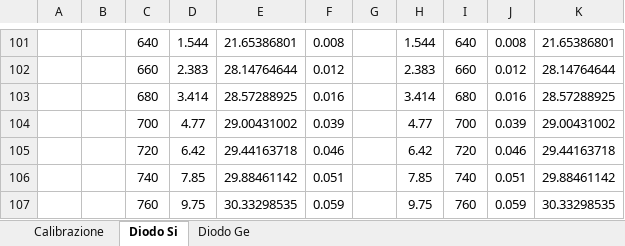
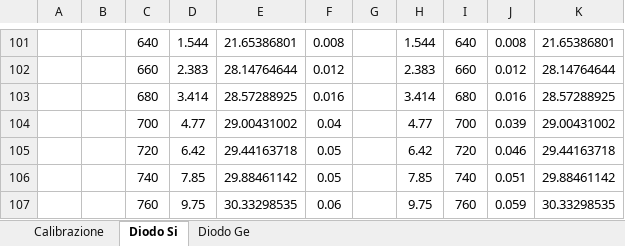
Before and after one commit to saemmie4/Lab_Elettro_01_Diodo, an Excel workbook: data_lab1_FINALE.xlsx, sheet Diodo Si, drawn as a sheet; only a part is shown, gaps mark what is left out; values as stored, in another font and other column widths than the file's, no borders; the diff names each change by its address in the sheet, - before the commit and + after, or states it on an @@ line.

```diff
--- a/data_lab1_FINALE.xlsx (sheet Diodo Si)
+++ b/data_lab1_FINALE.xlsx (sheet Diodo Si)
-F104: 0.039
+F104: 0.04
-F105: 0.046
+F105: 0.05
-F106: 0.051
+F106: 0.05
-F107: 0.059
+F107: 0.06
```
Also changed, not shown: sheet Diodo Ge, charts or pictures, 2 other files.
